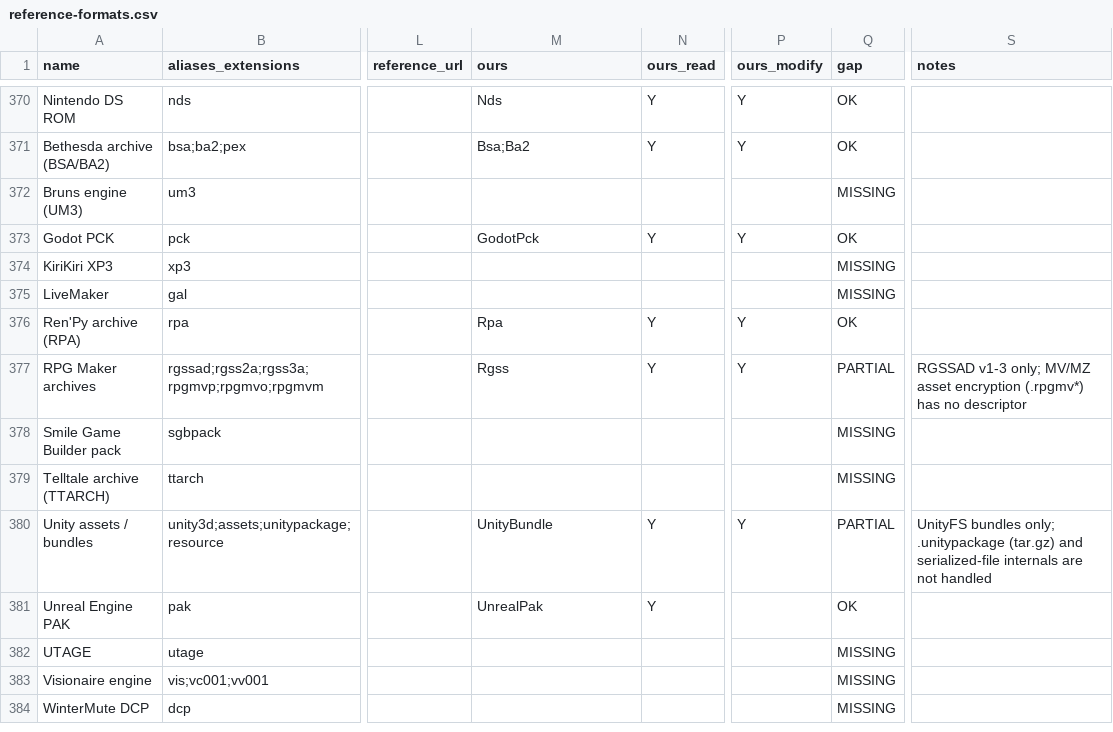
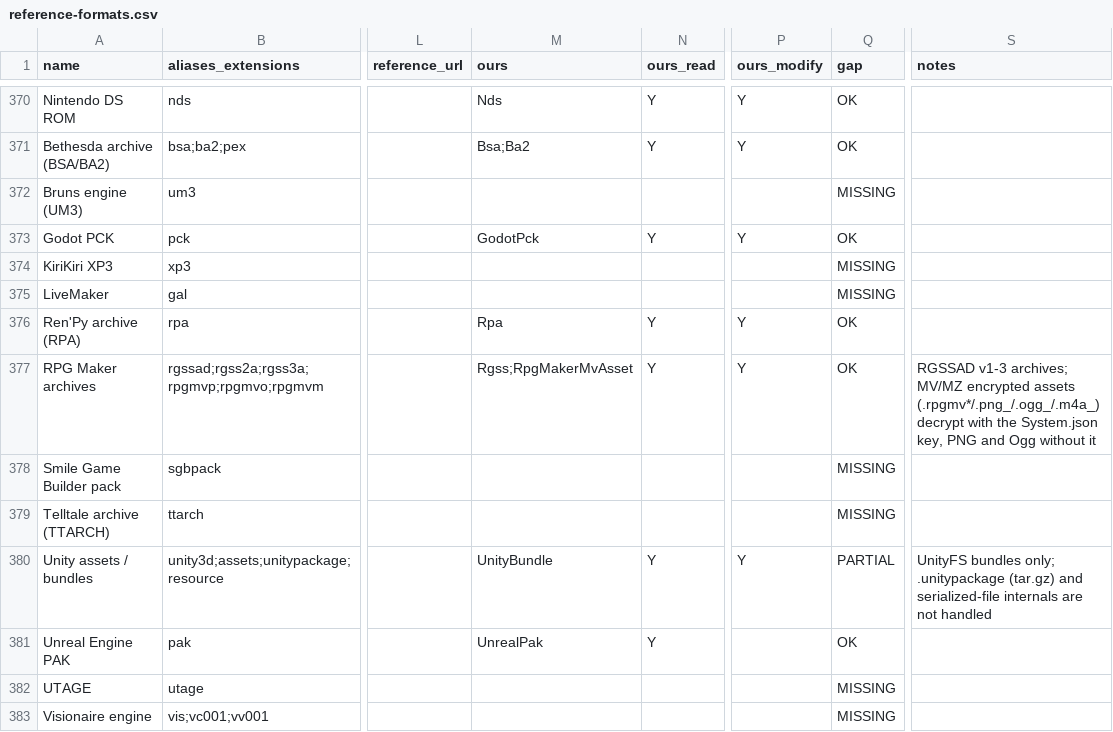
Before and after one commit to Hawkynt/CompressionWorkbench, a CSV file: docs/catalogue/reference-formats.csv, drawn as a sheet; only a part is shown, gaps mark what is left out; the shorter side is filled out with more unchanged rows; the diff names each change by its address in the sheet, - before the commit and + after, or states it on an @@ line.

Commit message:
+ RPG Maker MV/MZ encrypted assets (.rpgmvp/.rpgmvo/.rpgmvm, .png_/.ogg_/.m4a_)
The RPG Maker row was PARTIAL: deployment-encrypted MV/MZ assets had no
descriptor. New RpgMakerMvAsset descriptor (WORM: one asset in, one out):
the 16-byte RPGMV header, then the original with its first 16 bytes XORed
with the System.json encryptionKey, given as password. Without the key a
PNG still decrypts (its first 16 bytes are fixed; the IHDR CRC confirms
it) and so does an Ogg (14 bytes fixed, the two serial-number bytes pinned
by the first page's CRC, refused unless exactly one candidate fits);
other content lists as encrypted and refuses extraction.

Oracle: Petschko's RPG-Maker-MV-Decrypter (MIT) Decrypter.js, driven from
Node. Its encryptions of FFmpeg-generated PNG/Ogg/M4A are reproduced byte
for byte, decrypt to the originals with the key and (PNG, Ogg) without
it, and its decrypt returns assets we write to the originals.

Sourcing: rung 3/4 (the decrypter's documented layout); the oracle
scripts are committed unmodified with their licence as test assets.

```diff
--- a/docs/catalogue/reference-formats.csv
+++ b/docs/catalogue/reference-formats.csv
-M377 (ours): Rgss
+M377 (ours): Rgss;RpgMakerMvAsset
-Q377 (gap): PARTIAL
+Q377 (gap): OK
-S377 (notes): RGSSAD v1-3 only; MV/MZ asset encryption (.rpgmv*) has no descriptor
+S377 (notes): RGSSAD v1-3 archives; MV/MZ encrypted assets (.rpgmv*/.png_/.ogg_/.m4a_) decrypt with the System.json key, PNG and Ogg without it
```
Also changed, not shown: 17 other files.
